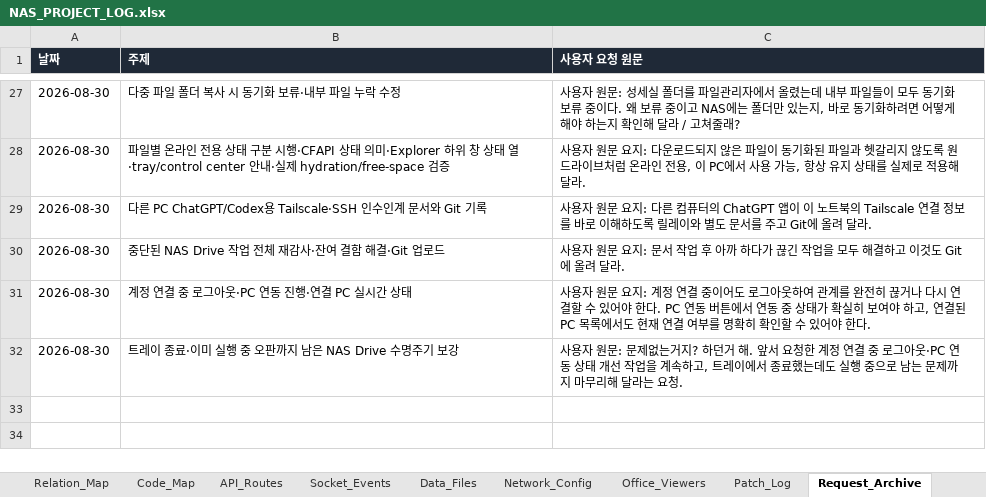
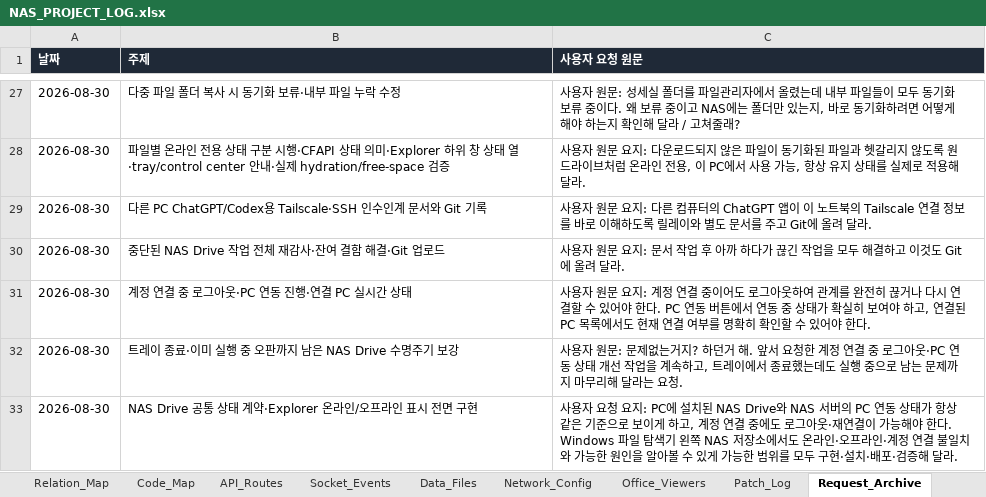
Before and after one commit to CLim020924/NAS_dev, an Excel workbook: docs/NAS_PROJECT_LOG.xlsx, sheet Request_Archive, drawn as a sheet; only a part is shown, gaps mark what is left out; values as stored, in another font and other column widths than the file's, no borders; the diff names each change by its address in the sheet, - before the commit and + after, or states it on an @@ line.

Commit message:
docs: record canonical NAS Drive status rollout

```diff
--- a/docs/NAS_PROJECT_LOG.xlsx (sheet Request_Archive)
+++ b/docs/NAS_PROJECT_LOG.xlsx (sheet Request_Archive)
+row 33: 2026-08-30 | NAS Drive 공통 상태 계약·Explorer 온라인/오프라인 표시 전면 구현 | 사용자 요청 요지: PC에 설치된 NAS Drive와 NAS 서버의 PC 연동 상태가 항상 같은 기준으로 보이게 하고, 계정 연결 중에도 로그아웃·재연결이 가능해야 한다. Windows 파일 탐색기 왼쪽 NAS 저장소에서도 온라인·오프라인·계정 연결 불일치와 가능한 원인을 알아볼 수 있게 가능한 범위를 모두 구현·설치·배포·검증해 달라.
```
Also changed, not shown: sheet Patch_Log, sheet Feature_Index, sheet Do_Not_Break, sheet Relation_Map, 1 other file.
